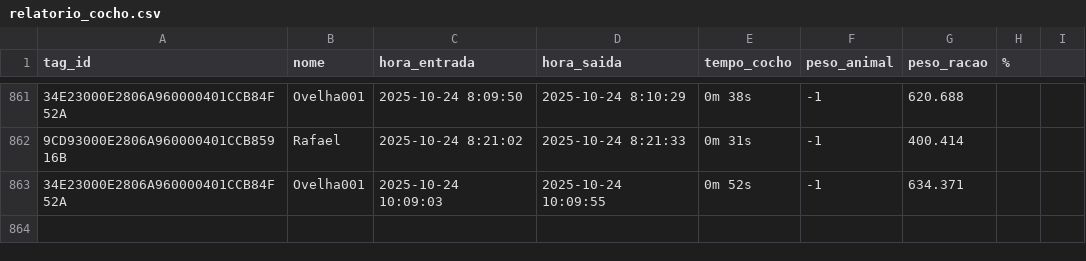
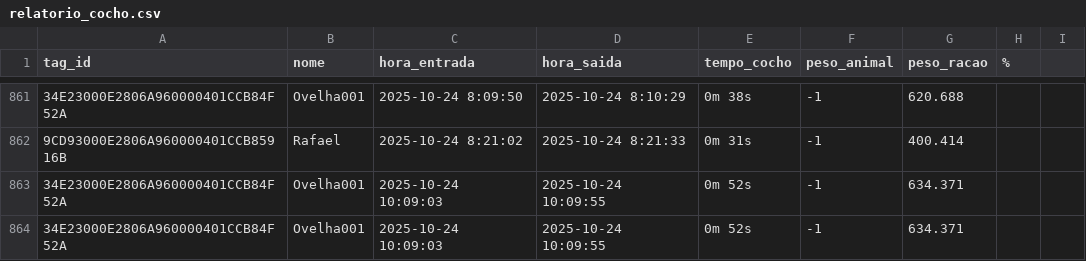
Before and after one commit to Guidjy/comedouros, a CSV file: sincronia/relatorio_cocho.csv, drawn as a sheet; only a part is shown, gaps mark what is left out; the diff names each change by its address in the sheet, - before the commit and + after, or states it on an @@ line.

```diff
--- a/sincronia/relatorio_cocho.csv
+++ b/sincronia/relatorio_cocho.csv
+row 864: 34E23000E2806A960000401CCB84F52A | Ovelha001 | 2025-10-24 10:09:03 | 2025-10-24 10:09:55 | 0m 52s | -1 | 634.371
```
Also changed, not shown: 2 other files.
